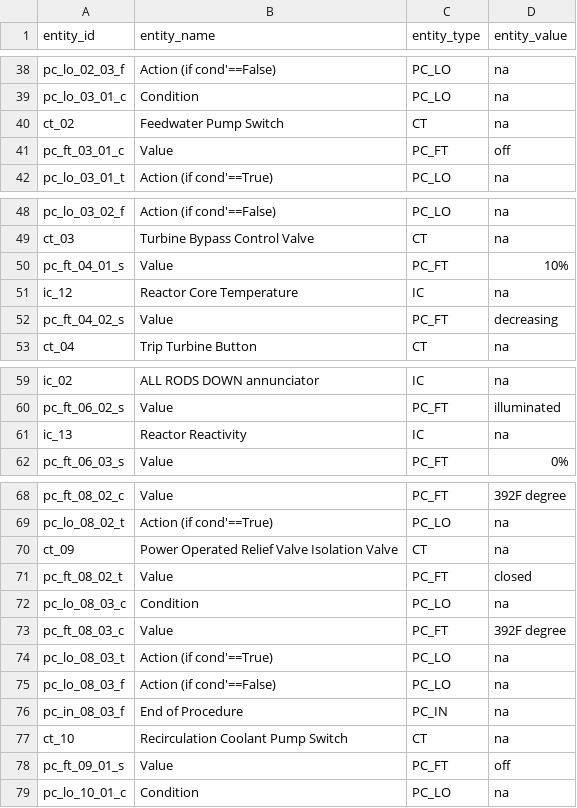
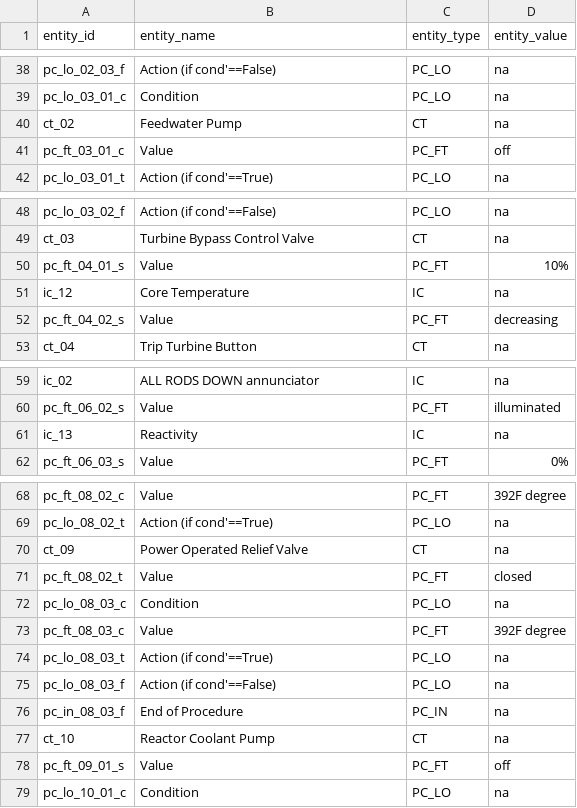
Before and after one commit to separk-1/BuildLink, a CSV file: public/data/entity_v3_260127.csv, drawn as a sheet; only a part is shown, gaps mark what is left out.

```diff
--- a/public/data/entity_v3_260127.csv
+++ b/public/data/entity_v3_260127.csv
@@ -39,3 +39,3 @@ pc_lo_02_03_f,Action (if cond'==False),PC_LO,na
 pc_lo_03_01_c,Condition,PC_LO,na
-ct_02,Feedwater Pump Switch,CT,na
+ct_02,Feedwater Pump,CT,na
 pc_ft_03_01_c,Value,PC_FT,off
@@ -50,3 +50,3 @@ ct_03,Turbine Bypass Control Valve,CT,na
 pc_ft_04_01_s,Value,PC_FT,10%
-ic_12,Reactor Core Temperature,IC,na
+ic_12,Core Temperature,IC,na
 pc_ft_04_02_s,Value,PC_FT,decreasing
@@ -60,3 +60,3 @@ ic_02,ALL RODS DOWN annunciator,IC,na
 pc_ft_06_02_s,Value,PC_FT,illuminated
-ic_13,Reactor Reactivity,IC,na
+ic_13,Reactivity,IC,na
 pc_ft_06_03_s,Value,PC_FT,0%
@@ -69,3 +69,3 @@ pc_ft_08_02_c,Value,PC_FT,392F degree
 pc_lo_08_02_t,Action (if cond'==True),PC_LO,na
-ct_09,Power Operated Relief Valve Isolation Valve,CT,na
+ct_09,Power Operated Relief Valve,CT,na
 pc_ft_08_02_t,Value,PC_FT,closed
@@ -76,3 +76,3 @@ pc_lo_08_03_f,Action (if cond'==False),PC_LO,na
 pc_in_08_03_f,End of Procedure,PC_IN,na
-ct_10,Recirculation Coolant Pump Switch,CT,na
+ct_10,Reactor Coolant Pump,CT,na
 pc_ft_09_01_s,Value,PC_FT,off
```
Also changed, not shown: 3 other files.
